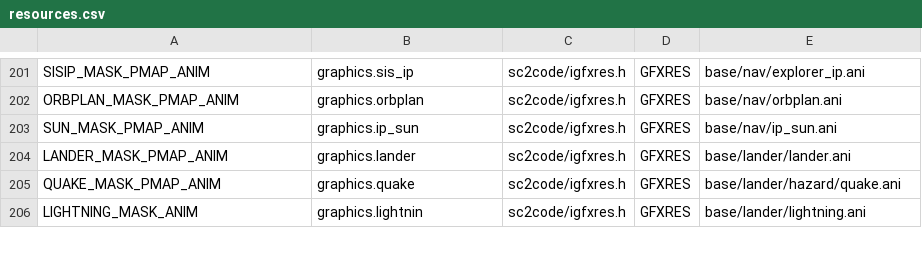
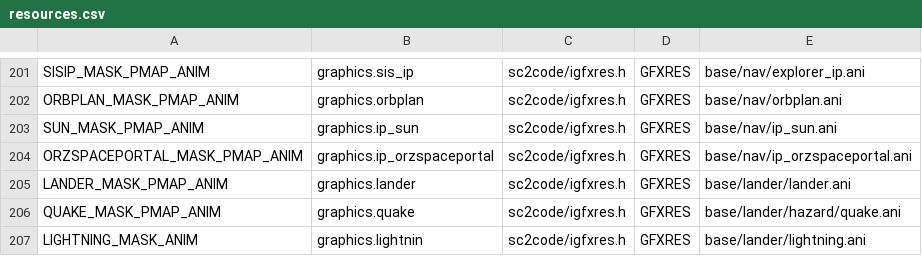
Before and after one commit to trinaryouroboros/project6014, a CSV file: tools/resmap/resources.csv, drawn as a sheet; only a part is shown, gaps mark what is left out.

Commit message:
Orz space portal now has its own graphics in interplanetary. Crappy but can be changed later. IP ship gfx tweaks. Made biggest stars in new constellations Alpha stars as should be.

```diff
--- a/tools/resmap/resources.csv
+++ b/tools/resmap/resources.csv
@@ -203,2 +203,3 @@ ORBPLAN_MASK_PMAP_ANIM,graphics.orbplan,sc2code/igfxres.h,GFXRES,base/nav/orbpla
 SUN_MASK_PMAP_ANIM,graphics.ip_sun,sc2code/igfxres.h,GFXRES,base/nav/ip_sun.ani
+ORZSPACEPORTAL_MASK_PMAP_ANIM,graphics.ip_orzspaceportal,sc2code/igfxres.h,GFXRES,base/nav/ip_orzspaceportal.ani
 LANDER_MASK_PMAP_ANIM,graphics.lander,sc2code/igfxres.h,GFXRES,base/lander/lander.ani
```
Also changed, not shown: 25 other files.
